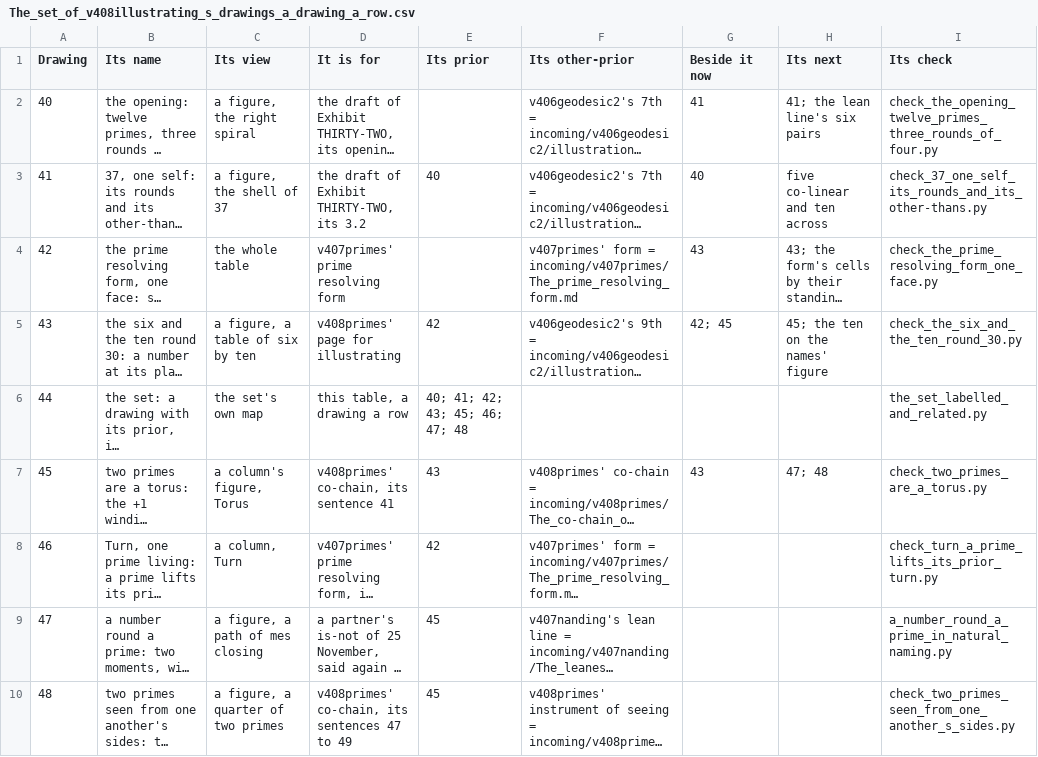
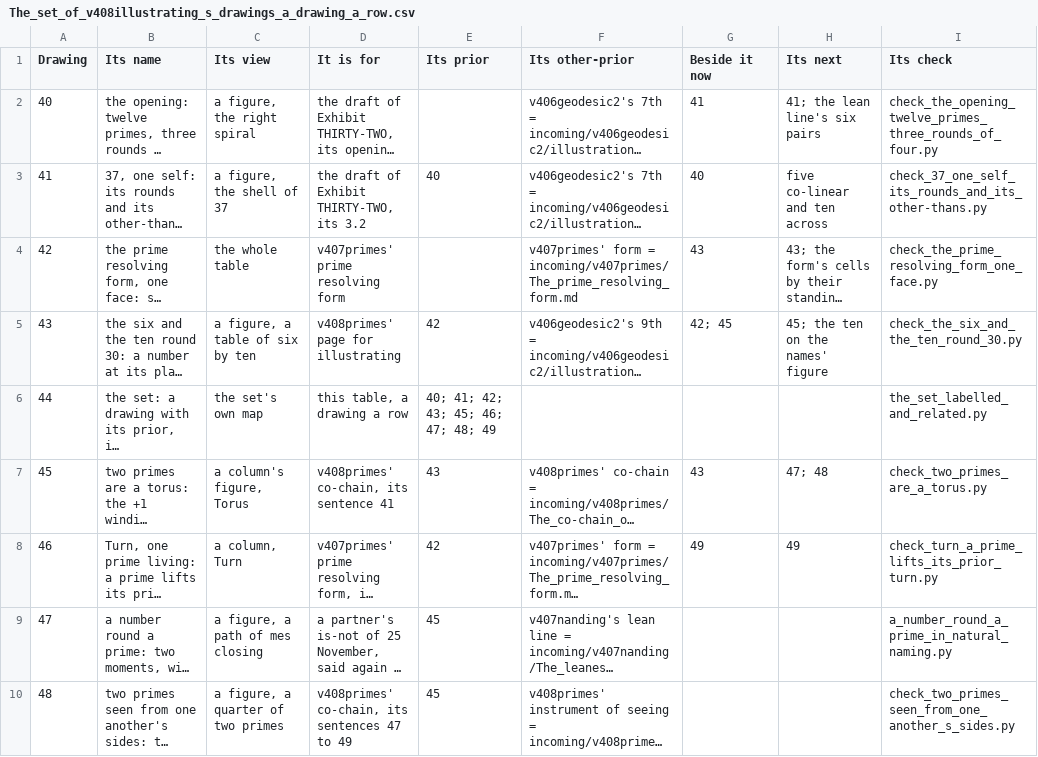
Before and after one commit to chris-j-handel/corus, a CSV file: incoming/v408illustrating/The_set_of_v408illustrating_s_drawings_a_drawing_a_row.csv, drawn as a sheet; only a part is shown; long unchanged cells end in …; the diff covers the shown part only; the diff names each change by its address in the sheet, - before the commit and + after, or states it on an @@ line.

```diff
--- a/incoming/v408illustrating/The_set_of_v408illustrating_s_drawings_a_drawing_a_row.csv
+++ b/incoming/v408illustrating/The_set_of_v408illustrating_s_drawings_a_drawing_a_row.csv
-E6 (Its prior): 40; 41; 42; 43; 45; 46; 47; 48
+E6 (Its prior): 40; 41; 42; 43; 45; 46; 47; 48; 49
-G8 (Beside it now): (empty)
+G8 (Beside it now): 49
-H8 (Its next): (empty)
+H8 (Its next): 49
```
Also changed, not shown: 1 added row elsewhere in this file, 9 other files.
